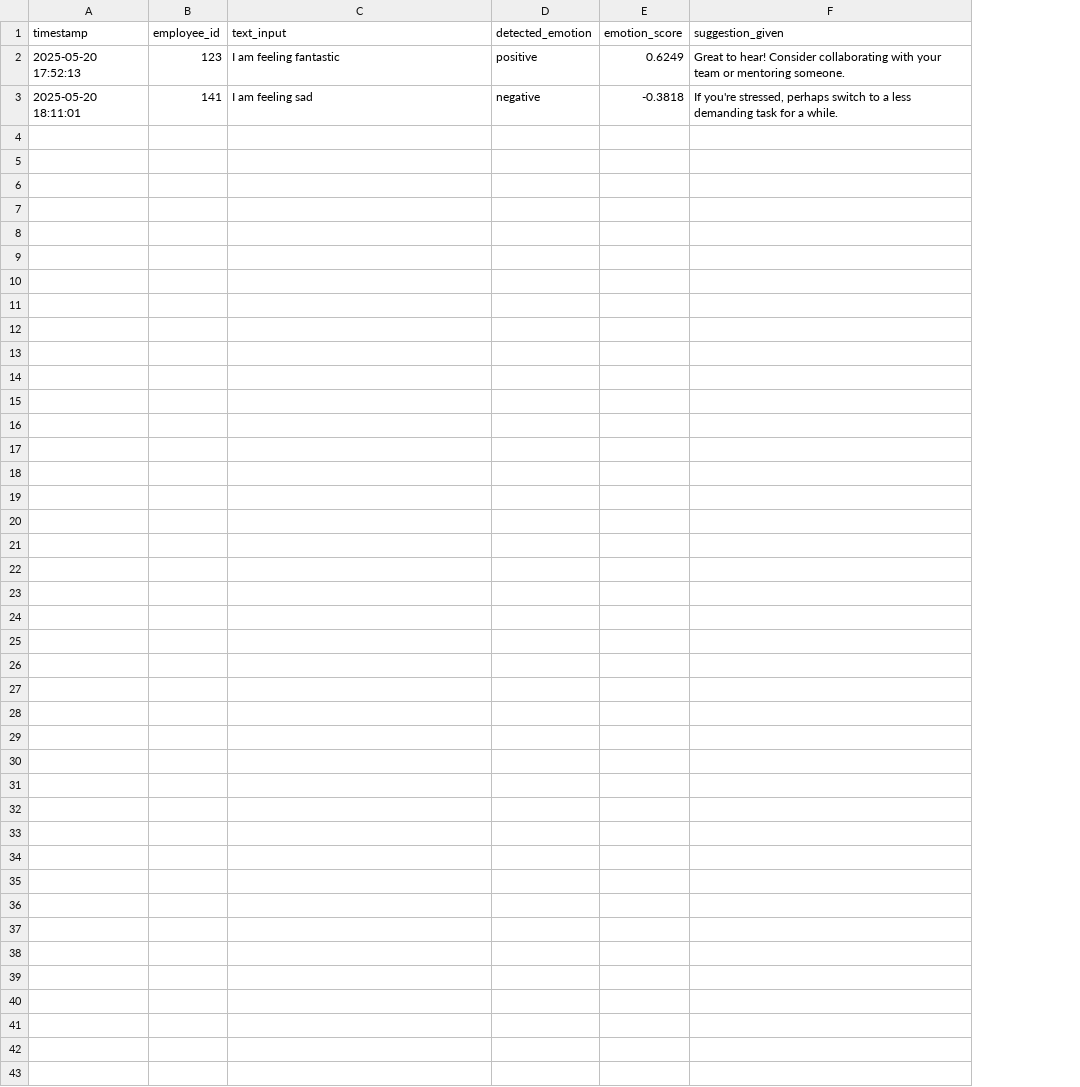
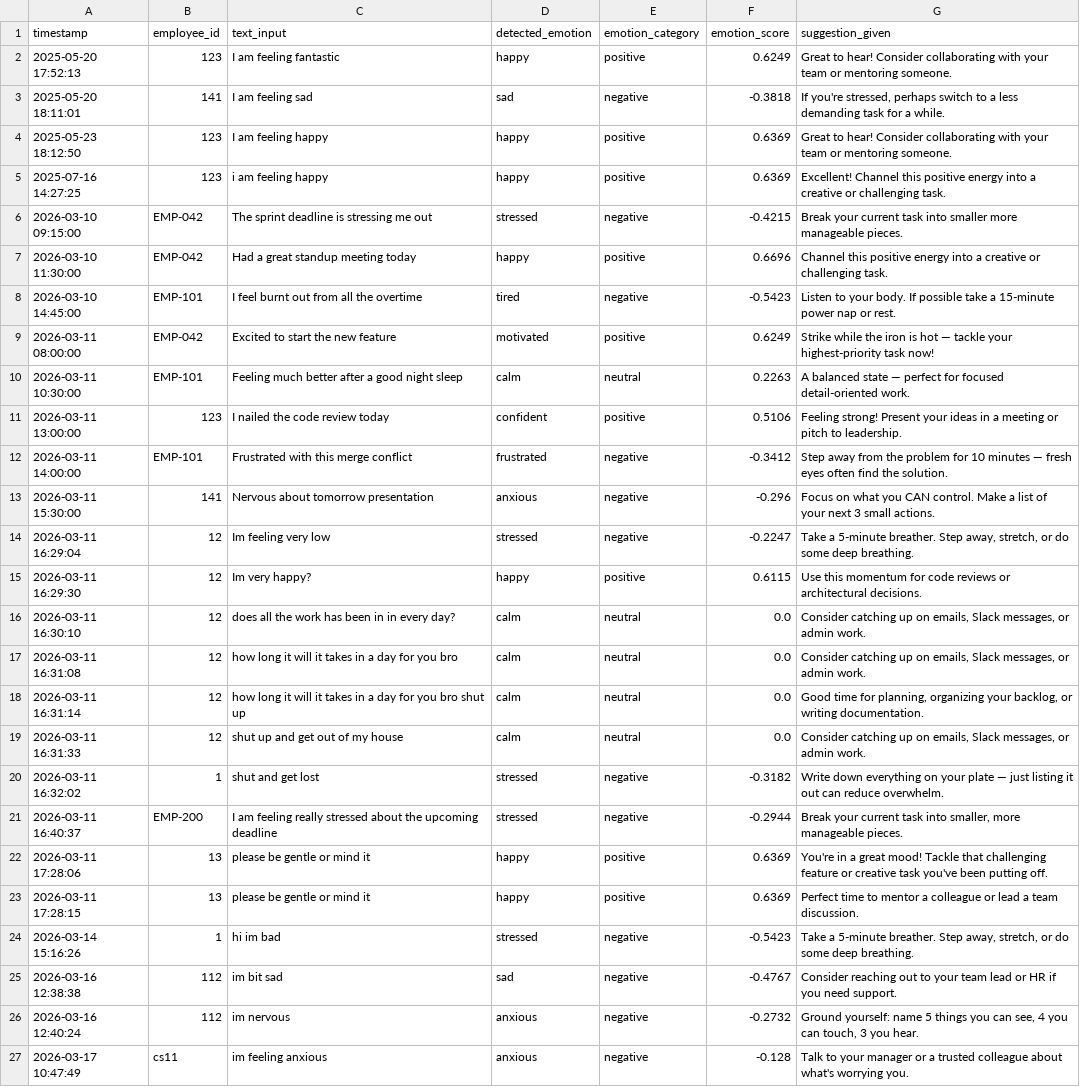
Before and after one commit to kjnoha/Employee_Mood_Analyzer, a CSV file: data/employee_mood_logs.csv, drawn as a sheet; the diff names each change by its address in the sheet, - before the commit and + after, or states it on an @@ line.

Commit message:
Upload Employee Mood Analyzer project

```diff
--- a/data/employee_mood_logs.csv
+++ b/data/employee_mood_logs.csv
+column E (emotion_category), rows 2-3: positive | negative
-D2 (detected_emotion): positive
+D2 (detected_emotion): happy
-D3 (detected_emotion): negative
+D3 (detected_emotion): sad
+row 4: 2025-05-23 18:12:50 | 123 | I am feeling happy | happy | positive | 0.6369 | Great to hear! Consider collaborating with your team or mentoring someone.
+row 5: 2025-07-16 14:27:25 | 123 | i am feeling happy | happy | positive | 0.6369 | Excellent! Channel this positive energy into a creative or challenging task.
+row 6: 2026-03-10 09:15:00 | EMP-042 | The sprint deadline is stressing me out | stressed | negative | -0.4215 | Break your current task into smaller more manageable pieces.
+row 7: 2026-03-10 11:30:00 | EMP-042 | Had a great standup meeting today | happy | positive | 0.6696 | Channel this positive energy into a creative or challenging task.
+row 8: 2026-03-10 14:45:00 | EMP-101 | I feel burnt out from all the overtime | tired | negative | -0.5423 | Listen to your body. If possible take a 15-minute power nap or rest.
+row 9: 2026-03-11 08:00:00 | EMP-042 | Excited to start the new feature | motivated | positive | 0.6249 | Strike while the iron is hot — tackle your highest-priority task now!
+row 10: 2026-03-11 10:30:00 | EMP-101 | Feeling much better after a good night sleep | calm | neutral | 0.2263 | A balanced state — perfect for focused detail-oriented work.
+row 11: 2026-03-11 13:00:00 | 123 | I nailed the code review today | confident | positive | 0.5106 | Feeling strong! Present your ideas in a meeting or pitch to leadership.
+row 12: 2026-03-11 14:00:00 | EMP-101 | Frustrated with this merge conflict | frustrated | negative | -0.3412 | Step away from the problem for 10 minutes — fresh eyes often find the solution.
+row 13: 2026-03-11 15:30:00 | 141 | Nervous about tomorrow presentation | anxious | negative | -0.296 | Focus on what you CAN control. Make a list of your next 3 small actions.
+row 14: 2026-03-11 16:29:04 | 12 | Im feeling very low | stressed | negative | -0.2247 | Take a 5-minute breather. Step away, stretch, or do some deep breathing.
+row 15: 2026-03-11 16:29:30 | 12 | Im very happy? | happy | positive | 0.6115 | Use this momentum for code reviews or architectural decisions.
+row 16: 2026-03-11 16:30:10 | 12 | does all the work has been in in every day? | calm | neutral | 0.0 | Consider catching up on emails, Slack messages, or admin work.
+row 17: 2026-03-11 16:31:08 | 12 | how long it will it takes in a day for you bro | calm | neutral | 0.0 | Consider catching up on emails, Slack messages, or admin work.
+row 18: 2026-03-11 16:31:14 | 12 | how long it will it takes in a day for you bro shut up | calm | neutral | 0.0 | Good time for planning, organizing your backlog, or writing documentation.
+row 19: 2026-03-11 16:31:33 | 12 | shut up and get out of my house | calm | neutral | 0.0 | Consider catching up on emails, Slack messages, or admin work.
+row 20: 2026-03-11 16:32:02 | 1 | shut and get lost | stressed | negative | -0.3182 | Write down everything on your plate — just listing it out can reduce overwhelm.
+row 21: 2026-03-11 16:40:37 | EMP-200 | I am feeling really stressed about the upcoming deadline | stressed | negative | -0.2944 | Break your current task into smaller, more manageable pieces.
+row 22: 2026-03-11 17:28:06 | 13 | please be gentle or mind it | happy | positive | 0.6369 | You're in a great mood! Tackle that challenging feature or creative task you've been putting off.
+row 23: 2026-03-11 17:28:15 | 13 | please be gentle or mind it | happy | positive | 0.6369 | Perfect time to mentor a colleague or lead a team discussion.
+row 24: 2026-03-14 15:16:26 | 1 | hi im bad | stressed | negative | -0.5423 | Take a 5-minute breather. Step away, stretch, or do some deep breathing.
+row 25: 2026-03-16 12:38:38 | 112 | im bit sad | sad | negative | -0.4767 | Consider reaching out to your team lead or HR if you need support.
+row 26: 2026-03-16 12:40:24 | 112 | im nervous | anxious | negative | -0.2732 | Ground yourself: name 5 things you can see, 4 you can touch, 3 you hear.
+row 27: 2026-03-17 10:47:49 | cs11 | im feeling anxious | anxious | negative | -0.128 | Talk to your manager or a trusted colleague about what's worrying you.
```
Also changed, not shown: 16 other files.
